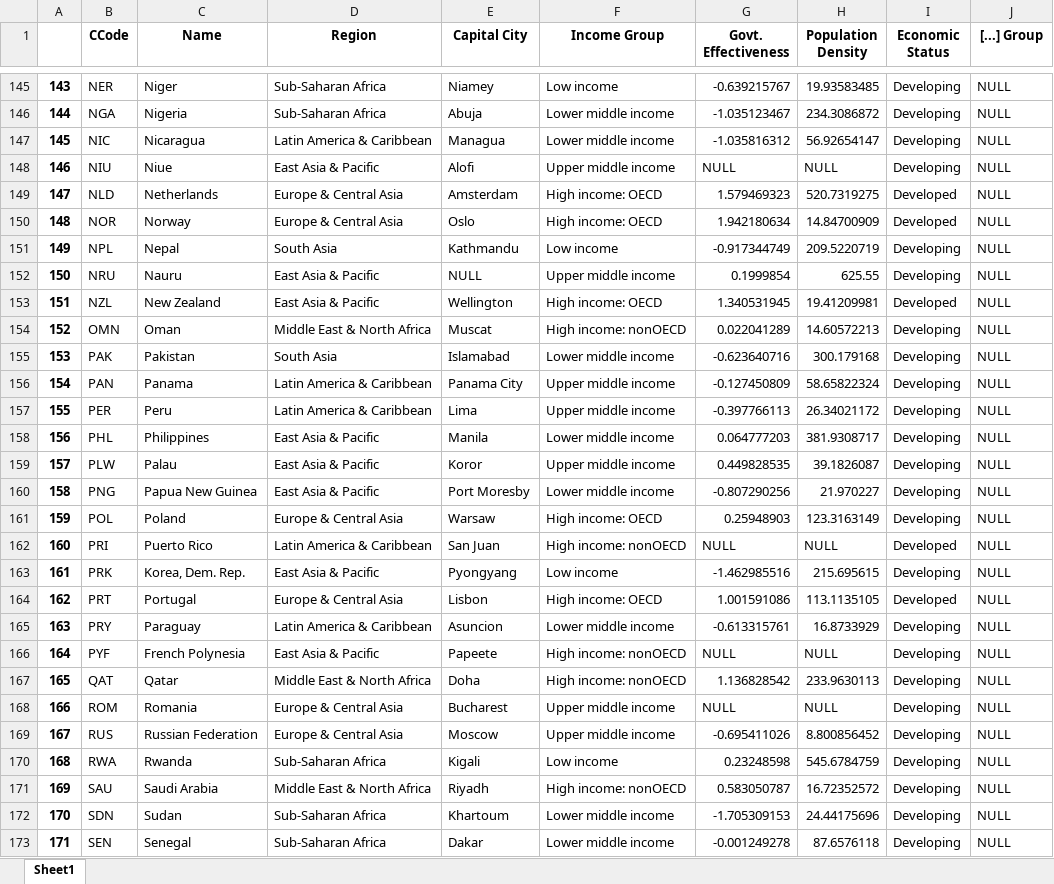
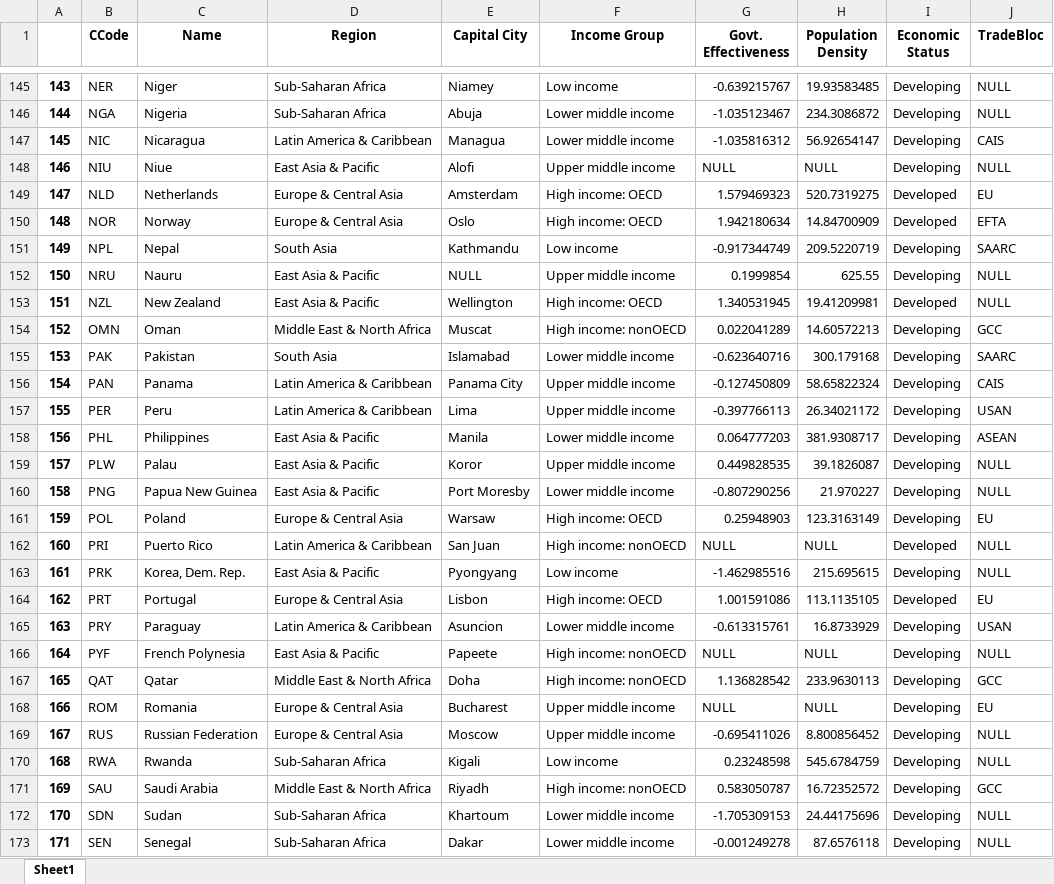
Before and after one commit to jkprabu/CPSC-368-Project, an Excel workbook: Country_Data_RAW.xlsx, sheet Sheet1, drawn as a sheet; only a part is shown, gaps mark what is left out; values as stored, in another font and other column widths than the file's, no borders; the diff covers the shown part only; the diff names each change by its address in the sheet, - before the commit and + after, or states it on an @@ line.

```diff
--- a/Country_Data_RAW.xlsx (sheet Sheet1)
+++ b/Country_Data_RAW.xlsx (sheet Sheet1)
-J1: [...] Group
+J1: TradeBloc
-J147 (TradeBloc): NULL
+J147 (TradeBloc): CAIS
-J149 (TradeBloc): NULL
+J149 (TradeBloc): EU
-J150 (TradeBloc): NULL
+J150 (TradeBloc): EFTA
-J151 (TradeBloc): NULL
+J151 (TradeBloc): SAARC
-J154 (TradeBloc): NULL
+J154 (TradeBloc): GCC
-J155 (TradeBloc): NULL
+J155 (TradeBloc): SAARC
-J156 (TradeBloc): NULL
+J156 (TradeBloc): CAIS
-J157 (TradeBloc): NULL
+J157 (TradeBloc): USAN
-J158 (TradeBloc): NULL
+J158 (TradeBloc): ASEAN
-J161 (TradeBloc): NULL
+J161 (TradeBloc): EU
-J164 (TradeBloc): NULL
+J164 (TradeBloc): EU
-J165 (TradeBloc): NULL
+J165 (TradeBloc): USAN
-J167 (TradeBloc): NULL
+J167 (TradeBloc): GCC
-J168 (TradeBloc): NULL
+J168 (TradeBloc): EU
-J171 (TradeBloc): NULL
+J171 (TradeBloc): GCC
```
Also changed, not shown: 69 edited cells elsewhere in this sheet, ClimateAgreement_Data_RAW.xlsx, ClimateAgreement_Data_SQL.xlsx, 10 other files.
